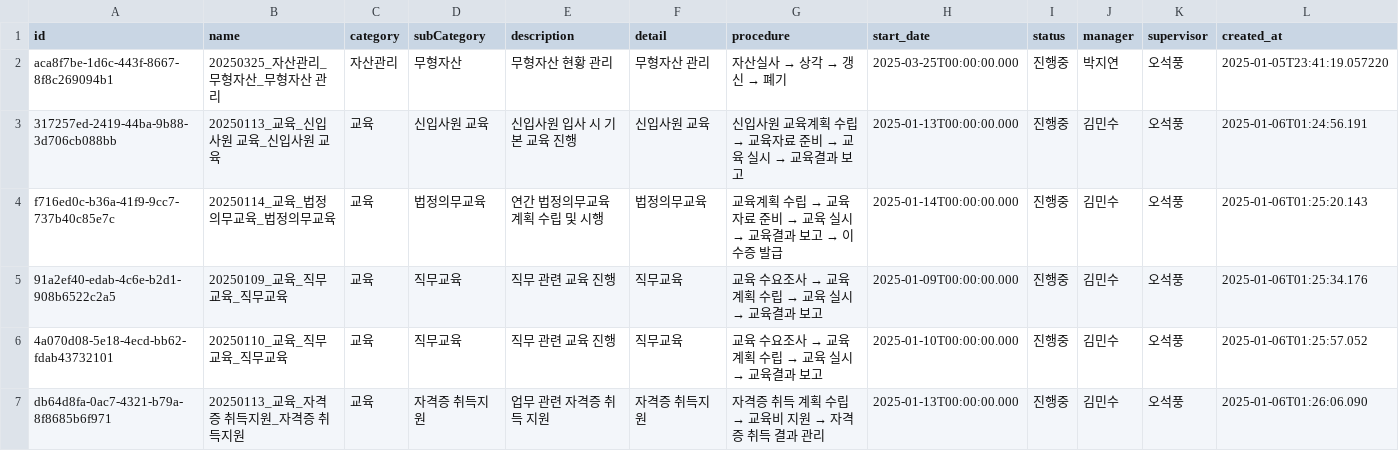
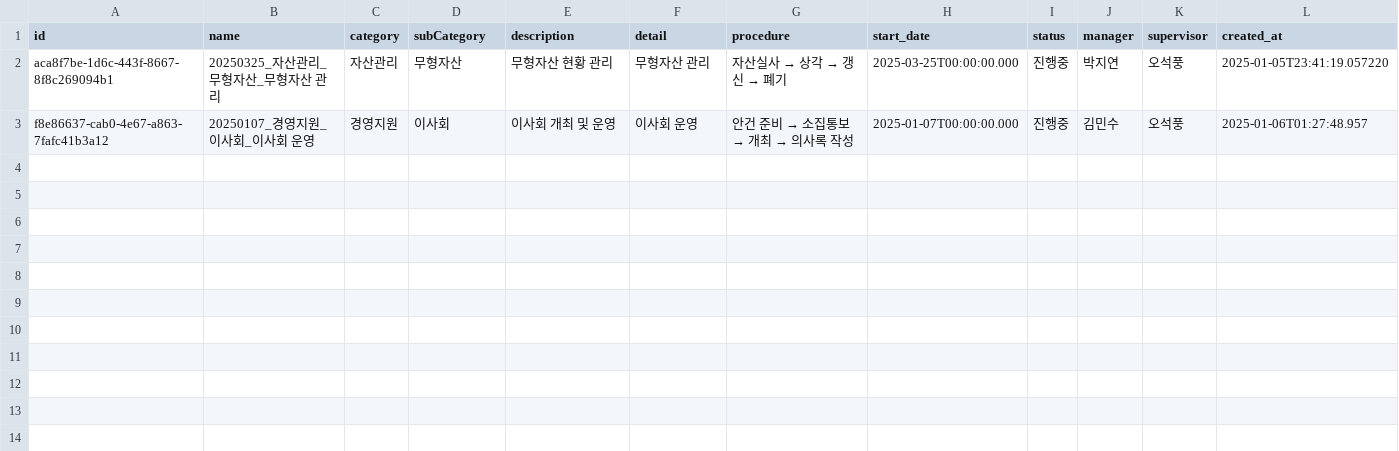
Before and after one commit to photo2story/task_master, a CSV file: assets/project_list.csv, drawn as a sheet; only a part is shown; removed rows and columns are numbered as before the commit, all else as after; rows hold the shown columns only; the diff names each change by its address in the sheet, - before the commit and + after, or states it on an @@ line.

Commit message:
Update project list

```diff
--- a/assets/project_list.csv
+++ b/assets/project_list.csv
-row 3: 317257ed-2419-44ba-9b88-3d706cb088bb | 20250113_교육_신입사원 교육_신입사원 교육 | 교육 | 신입사원 교육 | 신입사원 입사 시 기본 교육 진행 | 신입사원 교육 | 신입사원 교육계획 수립 → 교육자료 준비 → 교육 실시 → 교육결과 보고 | 2025-01-13T00:00:00.000 | 진행중 | 김민수 | 오석풍 | 2025-01-06T01:24:56.191
-row 4: f716ed0c-b36a-41f9-9cc7-737b40c85e7c | 20250114_교육_법정의무교육_법정의무교육 | 교육 | 법정의무교육 | 연간 법정의무교육 계획 수립 및 시행 | 법정의무교육 | 교육계획 수립 → 교육자료 준비 → 교육 실시 → 교육결과 보고 → 이수증 발급 | 2025-01-14T00:00:00.000 | 진행중 | 김민수 | 오석풍 | 2025-01-06T01:25:20.143
-row 5: 91a2ef40-edab-4c6e-b2d1-908b6522c2a5 | 20250109_교육_직무교육_직무교육 | 교육 | 직무교육 | 직무 관련 교육 진행 | 직무교육 | 교육 수요조사 → 교육계획 수립 → 교육 실시 → 교육결과 보고 | 2025-01-09T00:00:00.000 | 진행중 | 김민수 | 오석풍 | 2025-01-06T01:25:34.176
-row 6: 4a070d08-5e18-4ecd-bb62-fdab43732101 | 20250110_교육_직무교육_직무교육 | 교육 | 직무교육 | 직무 관련 교육 진행 | 직무교육 | 교육 수요조사 → 교육계획 수립 → 교육 실시 → 교육결과 보고 | 2025-01-10T00:00:00.000 | 진행중 | 김민수 | 오석풍 | 2025-01-06T01:25:57.052
-row 7: db64d8fa-0ac7-4321-b79a-8f8685b6f971 | 20250113_교육_자격증 취득지원_자격증 취득지원 | 교육 | 자격증 취득지원 | 업무 관련 자격증 취득 지원 | 자격증 취득지원 | 자격증 취득 계획 수립 → 교육비 지원 → 자격증 취득 결과 관리 | 2025-01-13T00:00:00.000 | 진행중 | 김민수 | 오석풍 | 2025-01-06T01:26:06.090
+row 3: f8e86637-cab0-4e67-a863-7fafc41b3a12 | 20250107_경영지원_이사회_이사회 운영 | 경영지원 | 이사회 | 이사회 개최 및 운영 | 이사회 운영 | 안건 준비 → 소집통보 → 개최 → 의사록 작성 | 2025-01-07T00:00:00.000 | 진행중 | 김민수 | 오석풍 | 2025-01-06T01:27:48.957
```
